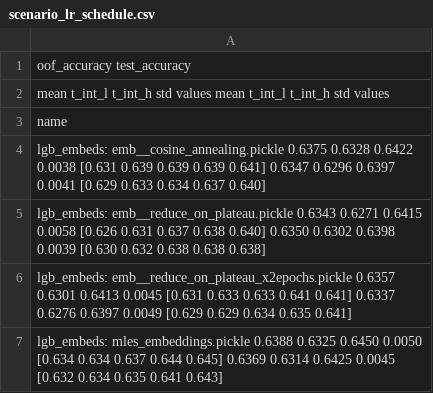
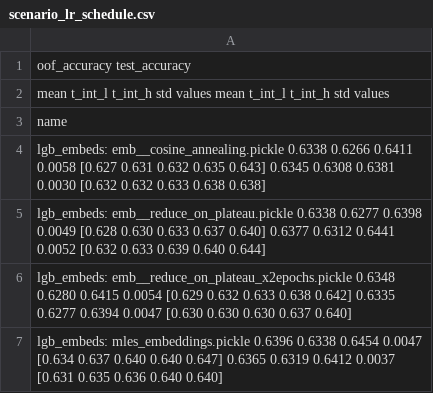
Before and after one commit to sberbank-ai-lab/pytorch-lifestream, a CSV file: experiments/scenario_age_pred/results/scenario_lr_schedule.csv, drawn as a sheet.

```diff
--- a/experiments/scenario_age_pred/results/scenario_lr_schedule.csv
+++ b/experiments/scenario_age_pred/results/scenario_lr_schedule.csv
@@ -3,5 +3,5 @@
 name
-lgb_embeds: emb__cosine_annealing.pickle                 0.6375  0.6328  0.6422 0.0038  [0.631 0.639 0.639 0.639 0.641]        0.6347  0.6296  0.6397 0.0041  [0.629 0.633 0.634 0.637 0.640]
-lgb_embeds: emb__reduce_on_plateau.pickle                0.6343  0.6271  0.6415 0.0058  [0.626 0.631 0.637 0.638 0.640]        0.6350  0.6302  0.6398 0.0039  [0.630 0.632 0.638 0.638 0.638]
-lgb_embeds: emb__reduce_on_plateau_x2epochs.pickle       0.6357  0.6301  0.6413 0.0045  [0.631 0.633 0.633 0.641 0.641]        0.6337  0.6276  0.6397 0.0049  [0.629 0.629 0.634 0.635 0.641]
-lgb_embeds: mles_embeddings.pickle                       0.6388  0.6325  0.6450 0.0050  [0.634 0.634 0.637 0.644 0.645]        0.6369  0.6314  0.6425 0.0045  [0.632 0.634 0.635 0.641 0.643]
+lgb_embeds: emb__cosine_annealing.pickle                 0.6338  0.6266  0.6411 0.0058  [0.627 0.631 0.632 0.635 0.643]        0.6345  0.6308  0.6381 0.0030  [0.632 0.632 0.633 0.638 0.638]
+lgb_embeds: emb__reduce_on_plateau.pickle                0.6338  0.6277  0.6398 0.0049  [0.628 0.630 0.633 0.637 0.640]        0.6377  0.6312  0.6441 0.0052  [0.632 0.633 0.639 0.640 0.644]
+lgb_embeds: emb__reduce_on_plateau_x2epochs.pickle       0.6348  0.6280  0.6415 0.0054  [0.629 0.632 0.633 0.638 0.642]        0.6335  0.6277  0.6394 0.0047  [0.630 0.630 0.630 0.637 0.640]
+lgb_embeds: mles_embeddings.pickle                       0.6396  0.6338  0.6454 0.0047  [0.634 0.637 0.640 0.640 0.647]        0.6365  0.6319  0.6412 0.0037  [0.631 0.635 0.636 0.640 0.640]
```
Also changed, not shown: experiments/scenario_age_pred/results/scenario_age_pred__encoder_types.csv, experiments/scenario_age_pred/results/scenario_age_pred__loss.csv, 43 other files.
